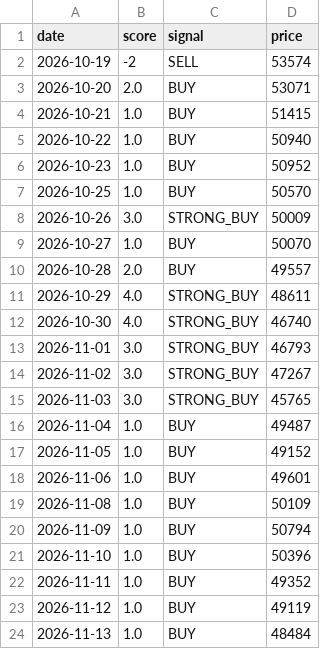
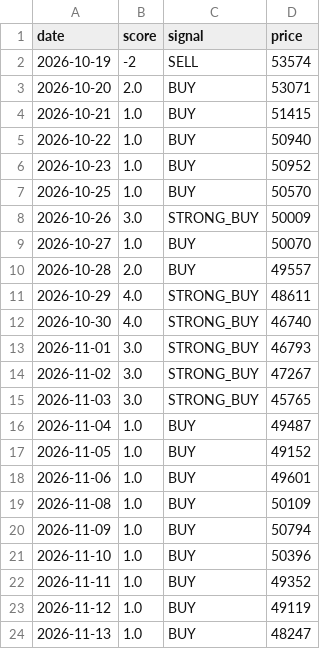
Before and after one commit to Sravankumartangudu/dharalu, a CSV file: data/signals_platinum.csv, drawn as a sheet.

```diff
--- a/data/signals_platinum.csv
+++ b/data/signals_platinum.csv
@@ -23,2 +23,2 @@ date,score,signal,price
 2026-11-12,1.0,BUY,49119
-2026-11-13,1.0,BUY,48484
+2026-11-13,1.0,BUY,48247
```
Also changed, not shown: data/metals/gold.csv, data/metals/platinum.csv, 9 other files.
